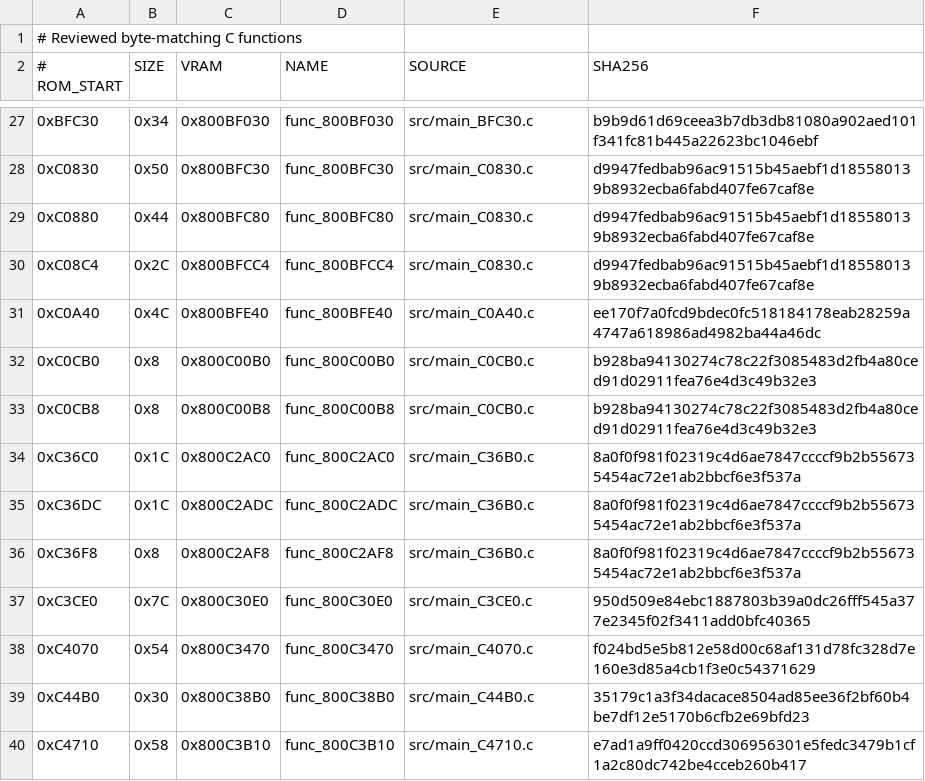
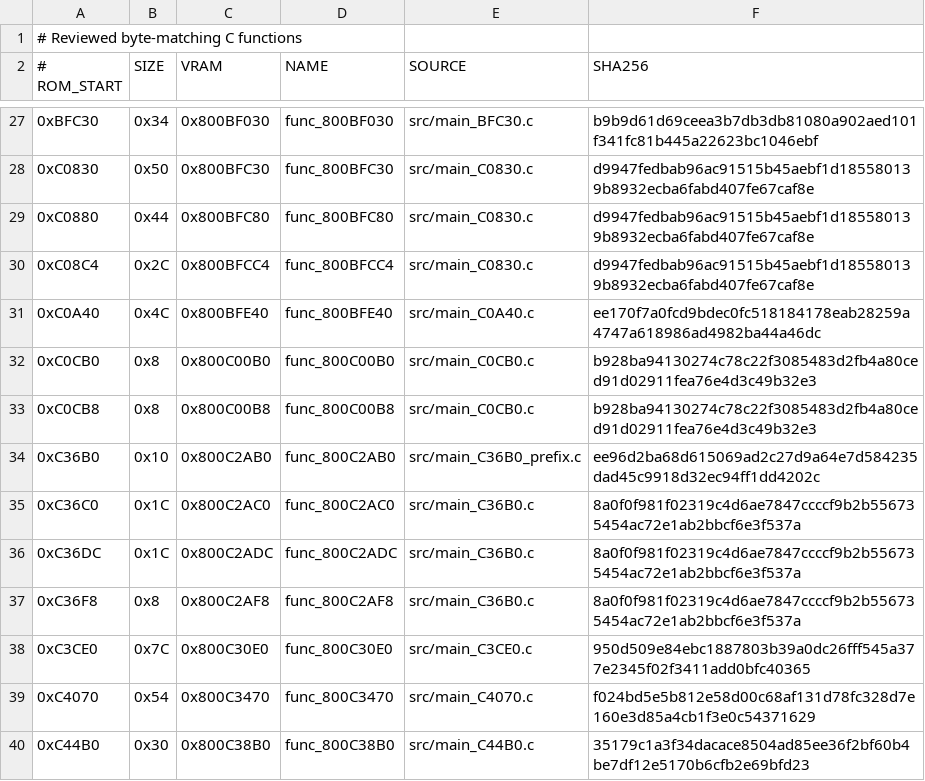
Before and after one commit to TheGh0stShip/Superman-64, a TSV file: config/us/matching_units.tsv, drawn as a sheet; only a part is shown, gaps mark what is left out; the shorter side is filled out with more unchanged rows; the diff names each change by its address in the sheet, - before the commit and + after, or states it on an @@ line.

Commit message:
Match synthesizer voice priority setter

```diff
--- a/config/us/matching_units.tsv
+++ b/config/us/matching_units.tsv
+row 34: 0xC36B0 | 0x10 | 0x800C2AB0 | func_800C2AB0 | src/main_C36B0_prefix.c | ee96d2ba68d615069ad2c27d9a64e7d584235dad45c9918d32ec94ff1dd4202c
```
Also changed, not shown: config/us/functions.tsv, 6 other files.
